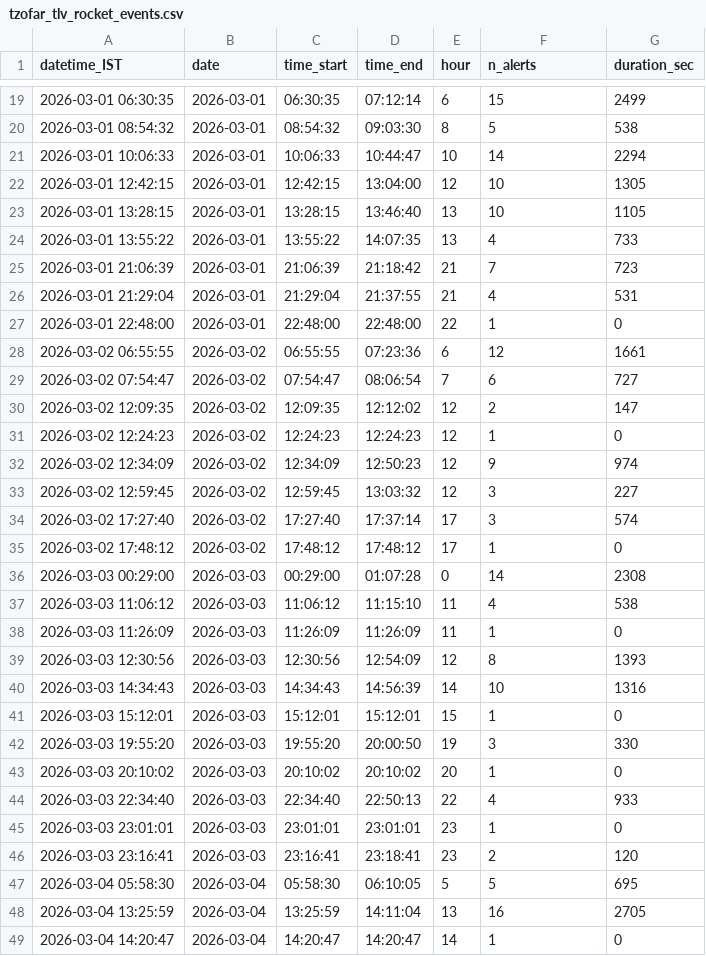
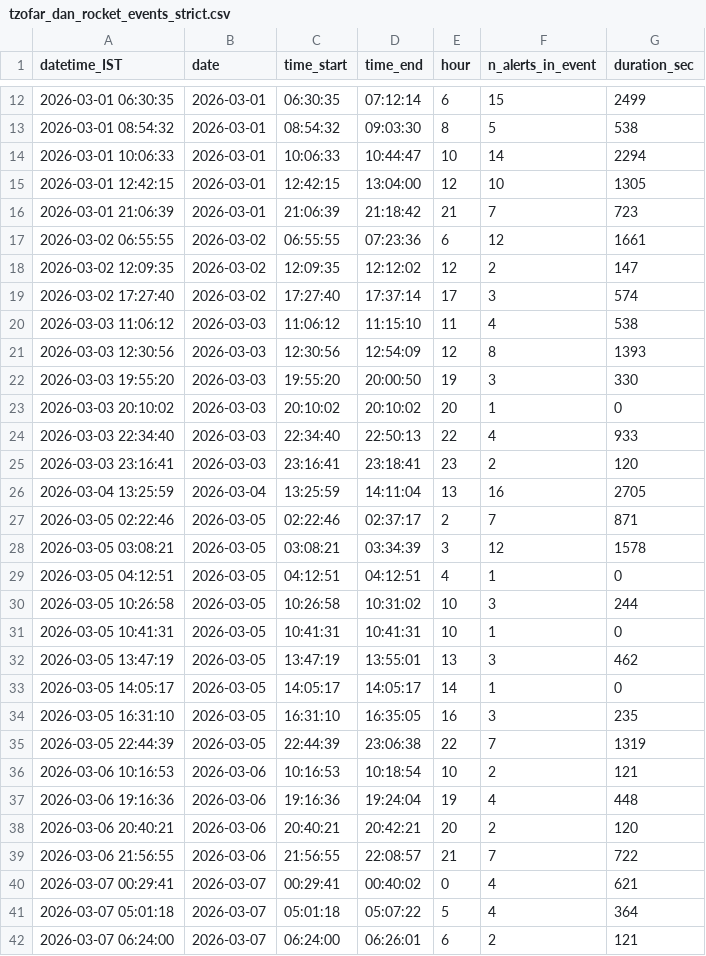
Before and after one commit to sebastianlevinz-rgb/siren-dashboard-tlv, a CSV file: Tzofar Telegram/tzofar_dan_rocket_events_strict.csv (was Tzofar Telegram/tzofar_tlv_rocket_events.csv), drawn as a sheet; only a part is shown, gaps mark what is left out; the shorter side is filled out with more unchanged rows; the diff covers the shown part only.

```diff
--- a/Tzofar Telegram/tzofar_tlv_rocket_events.csv
+++ b/Tzofar Telegram/tzofar_dan_rocket_events_strict.csv
@@ -1 +1 @@
-datetime_IST,date,time_start,time_end,hour,n_alerts,duration_sec
+datetime_IST,date,time_start,time_end,hour,n_alerts_in_event,duration_sec
@@ -22,21 +15,8 @@ datetime_IST,date,time_start,time_end,hour,n_alerts,duration_sec
 2026-03-01 12:42:15,2026-03-01,12:42:15,13:04:00,12,10,1305
-2026-03-01 13:28:15,2026-03-01,13:28:15,13:46:40,13,10,1105
-2026-03-01 13:55:22,2026-03-01,13:55:22,14:07:35,13,4,733
 2026-03-01 21:06:39,2026-03-01,21:06:39,21:18:42,21,7,723
-2026-03-01 21:29:04,2026-03-01,21:29:04,21:37:55,21,4,531
-2026-03-01 22:48:00,2026-03-01,22:48:00,22:48:00,22,1,0
 2026-03-02 06:55:55,2026-03-02,06:55:55,07:23:36,6,12,1661
-2026-03-02 07:54:47,2026-03-02,07:54:47,08:06:54,7,6,727
 2026-03-02 12:09:35,2026-03-02,12:09:35,12:12:02,12,2,147
-2026-03-02 12:24:23,2026-03-02,12:24:23,12:24:23,12,1,0
-2026-03-02 12:34:09,2026-03-02,12:34:09,12:50:23,12,9,974
-2026-03-02 12:59:45,2026-03-02,12:59:45,13:03:32,12,3,227
 2026-03-02 17:27:40,2026-03-02,17:27:40,17:37:14,17,3,574
-2026-03-02 17:48:12,2026-03-02,17:48:12,17:48:12,17,1,0
-2026-03-03 00:29:00,2026-03-03,00:29:00,01:07:28,0,14,2308
 2026-03-03 11:06:12,2026-03-03,11:06:12,11:15:10,11,4,538
-2026-03-03 11:26:09,2026-03-03,11:26:09,11:26:09,11,1,0
 2026-03-03 12:30:56,2026-03-03,12:30:56,12:54:09,12,8,1393
-2026-03-03 14:34:43,2026-03-03,14:34:43,14:56:39,14,10,1316
-2026-03-03 15:12:01,2026-03-03,15:12:01,15:12:01,15,1,0
 2026-03-03 19:55:20,2026-03-03,19:55:20,20:00:50,19,3,330
@@ -44,6 +24,3 @@ datetime_IST,date,time_start,time_end,hour,n_alerts,duration_sec
 2026-03-03 22:34:40,2026-03-03,22:34:40,22:50:13,22,4,933
-2026-03-03 23:01:01,2026-03-03,23:01:01,23:01:01,23,1,0
 2026-03-03 23:16:41,2026-03-03,23:16:41,23:18:41,23,2,120
-2026-03-04 05:58:30,2026-03-04,05:58:30,06:10:05,5,5,695
 2026-03-04 13:25:59,2026-03-04,13:25:59,14:11:04,13,16,2705
-2026-03-04 14:20:47,2026-03-04,14:20:47,14:20:47,14,1,0
```
Also changed, not shown: 10 removed rows elsewhere in this file, public/data/alerts-by-day-hour.csv, 6 other files.
